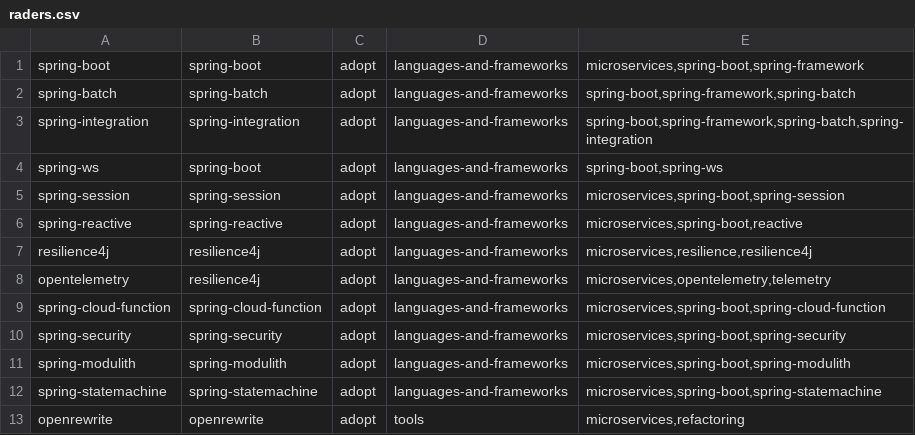
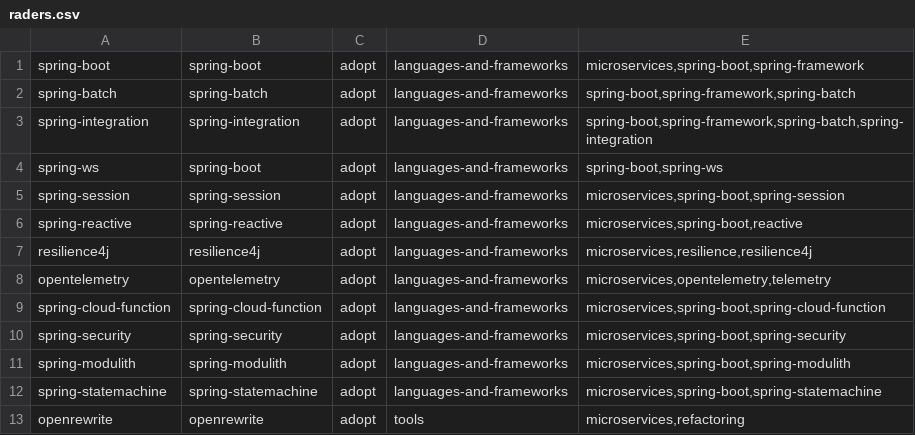
Before and after one commit to rock-hu/technology_radar, a CSV file: raders.csv, drawn as a sheet.

```diff
--- a/raders.csv
+++ b/raders.csv
@@ -7,3 +7,3 @@ spring-reactive,"spring-reactive",adopt,languages-and-frameworks,"microservices,
 resilience4j,"resilience4j",adopt,languages-and-frameworks,"microservices,resilience,resilience4j"
-opentelemetry,"resilience4j",adopt,languages-and-frameworks,"microservices,opentelemetry,telemetry"
+opentelemetry,"opentelemetry",adopt,languages-and-frameworks,"microservices,opentelemetry,telemetry"
 spring-cloud-function,"spring-cloud-function",adopt,languages-and-frameworks,"microservices,spring-boot,spring-cloud-function"
```
Also changed, not shown: 22 other files.
